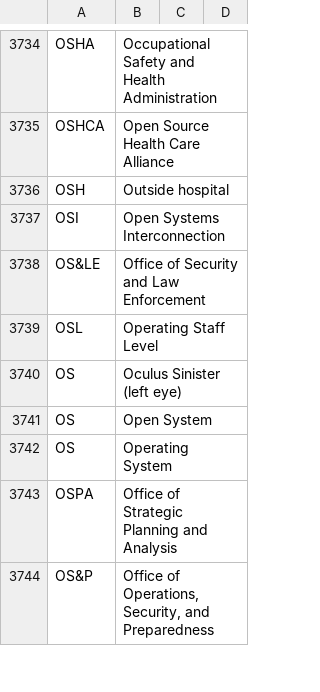
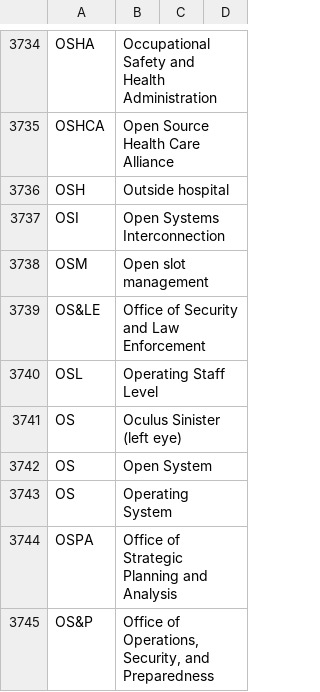
Before and after one commit to department-of-veterans-affairs/acronyms, a CSV file: acronyms.csv, drawn as a sheet; only a part is shown, gaps mark what is left out.

Commit message:
Add OSM acronym

```diff
--- a/acronyms.csv
+++ b/acronyms.csv
@@ -3737,2 +3737,3 @@ OSH,Outside hospital,,
 OSI,Open Systems Interconnection,,
+OSM,Open slot management,,
 OS&LE,Office of Security and Law Enforcement,,
```
